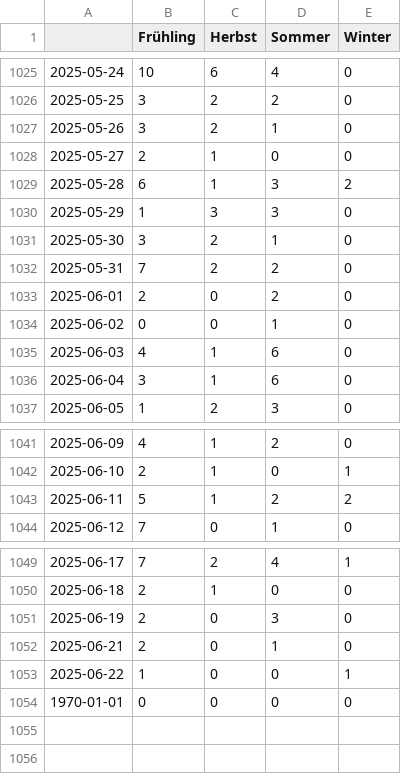
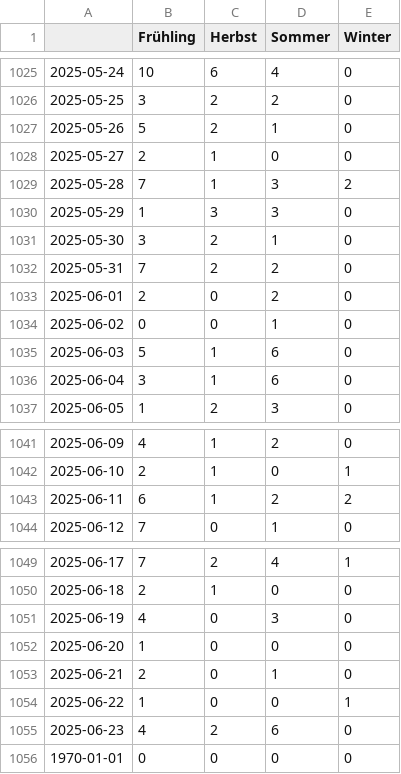
Before and after one commit to magaliekathrin-news/winterIsComing2, a CSV file: csv/topics_date.csv, drawn as a sheet; only a part is shown, gaps mark what is left out.

```diff
--- a/csv/topics_date.csv
+++ b/csv/topics_date.csv
@@ -1026,5 +1026,5 @@
 2025-05-25,3,2,2,0
-2025-05-26,3,2,1,0
+2025-05-26,5,2,1,0
 2025-05-27,2,1,0,0
-2025-05-28,6,1,3,2
+2025-05-28,7,1,3,2
 2025-05-29,1,3,3,0
@@ -1034,3 +1034,3 @@
 2025-06-02,0,0,1,0
-2025-06-03,4,1,6,0
+2025-06-03,5,1,6,0
 2025-06-04,3,1,6,0
@@ -1042,3 +1042,3 @@
 2025-06-10,2,1,0,1
-2025-06-11,5,1,2,2
+2025-06-11,6,1,2,2
 2025-06-12,7,0,1,0
@@ -1050,5 +1050,7 @@
 2025-06-18,2,1,0,0
-2025-06-19,2,0,3,0
+2025-06-19,4,0,3,0
+2025-06-20,1,0,0,0
 2025-06-21,2,0,1,0
 2025-06-22,1,0,0,1
+2025-06-23,4,2,6,0
 1970-01-01,0,0,0,0
```
Also changed, not shown: 4 other files.
